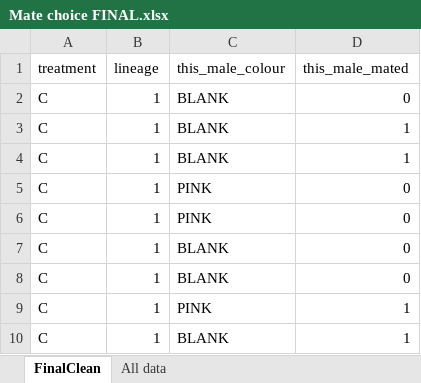
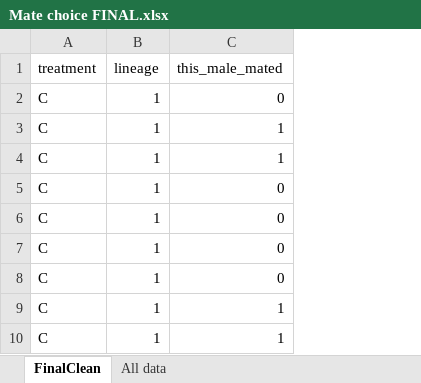
Before and after one commit to ighalo-north/artlight, an Excel workbook: data/Mate choice FINAL.xlsx, sheet FinalClean, drawn as a sheet; only a part is shown; values as stored, in another font and other column widths than the file's, no borders; the diff names each change by its address in the sheet, - before the commit and + after, or states it on an @@ line.

```diff
--- a/data/Mate choice FINAL.xlsx (sheet FinalClean)
+++ b/data/Mate choice FINAL.xlsx (sheet FinalClean)
-column C (this_male_colour), rows 2-10: BLANK | BLANK | BLANK | PINK | PINK | BLANK | BLANK | PINK | BLANK
```
Also changed, not shown: sheet All data, data/EtoA_data.xlsx, 1 other file.
